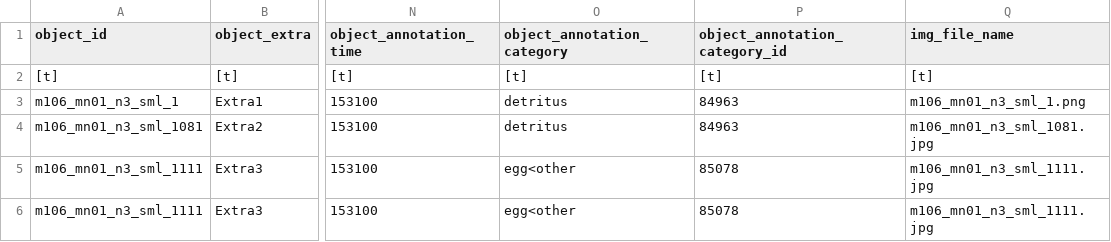
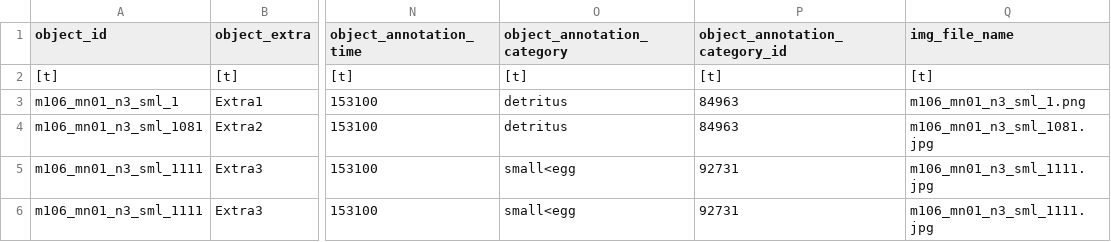
Before and after one commit to ecotaxa/ecotaxa_back, a TSV file: QA/py/data/import_test_plus/m106_mn01_n3_sml/ecotaxa_m106_mn01_n3_sml.tsv, drawn as a sheet; only a part is shown, gaps mark what is left out; the diff names each change by its address in the sheet, - before the commit and + after, or states it on an @@ line.

```diff
--- a/QA/py/data/import_test_plus/m106_mn01_n3_sml/ecotaxa_m106_mn01_n3_sml.tsv
+++ b/QA/py/data/import_test_plus/m106_mn01_n3_sml/ecotaxa_m106_mn01_n3_sml.tsv
-O5:O6 (object_annotation_category): egg<other
+O5:O6 (object_annotation_category): small<egg
-P5:P6 (object_annotation_category_id): 85078
+P5:P6 (object_annotation_category_id): 92731
```
Also changed, not shown: QA/py/data/ref_exports/abundances_by_subsample/ref.tsv, QA/py/data/ref_exports/biovolumes_by_sample/ref.tsv, 18 other files.
